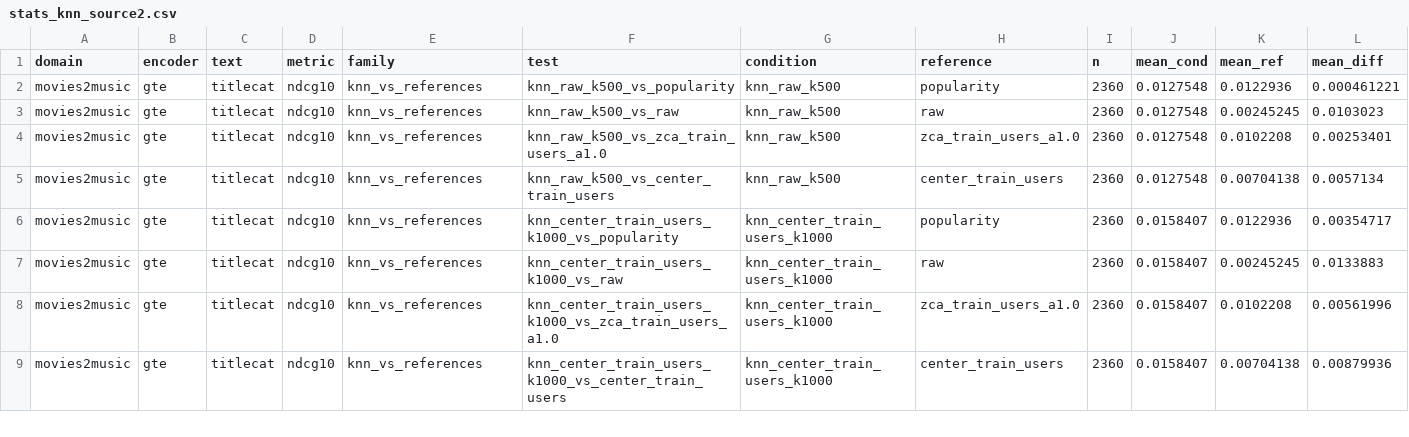
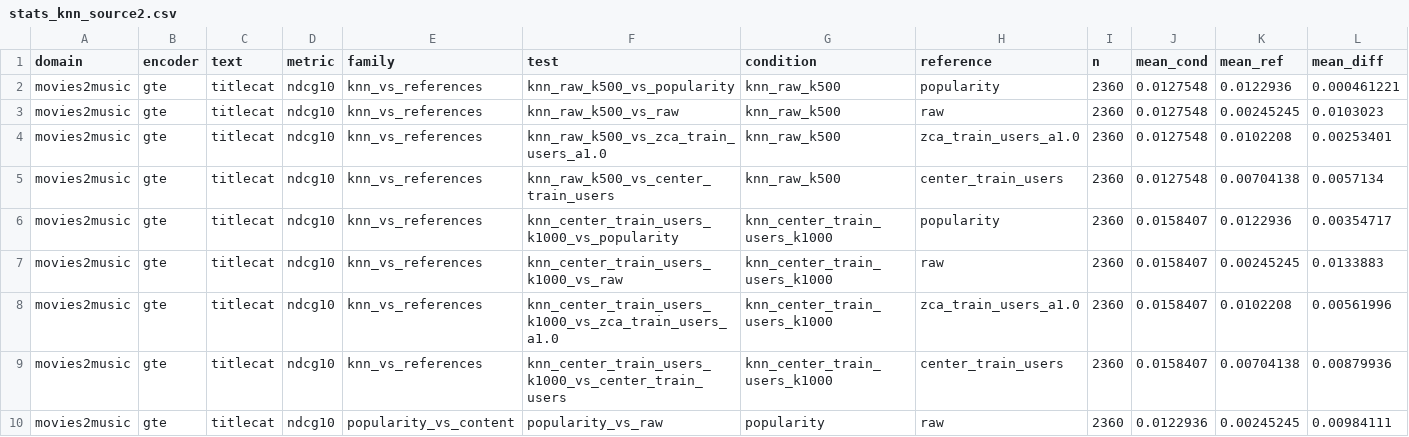
Before and after one commit to MarvinRF/source-domain-statistics, a CSV file: results/granularity/stats_knn_source2.csv, drawn as a sheet; only a part is shown; rows hold the shown columns only; the diff covers the shown part only; the diff names each change by its address in the sheet, - before the commit and + after, or states it on an @@ line.

```diff
--- a/results/granularity/stats_knn_source2.csv
+++ b/results/granularity/stats_knn_source2.csv
+row 10: movies2music | gte | titlecat | ndcg10 | popularity_vs_content | popularity_vs_raw | popularity | raw | 2360 | 0.0122936 | 0.00245245 | 0.00984111
```
Also changed, not shown: 7 added rows elsewhere in this file, results/granularity/stats_knn.csv, results/granularity/summary_bridge.csv, 19 other files.
